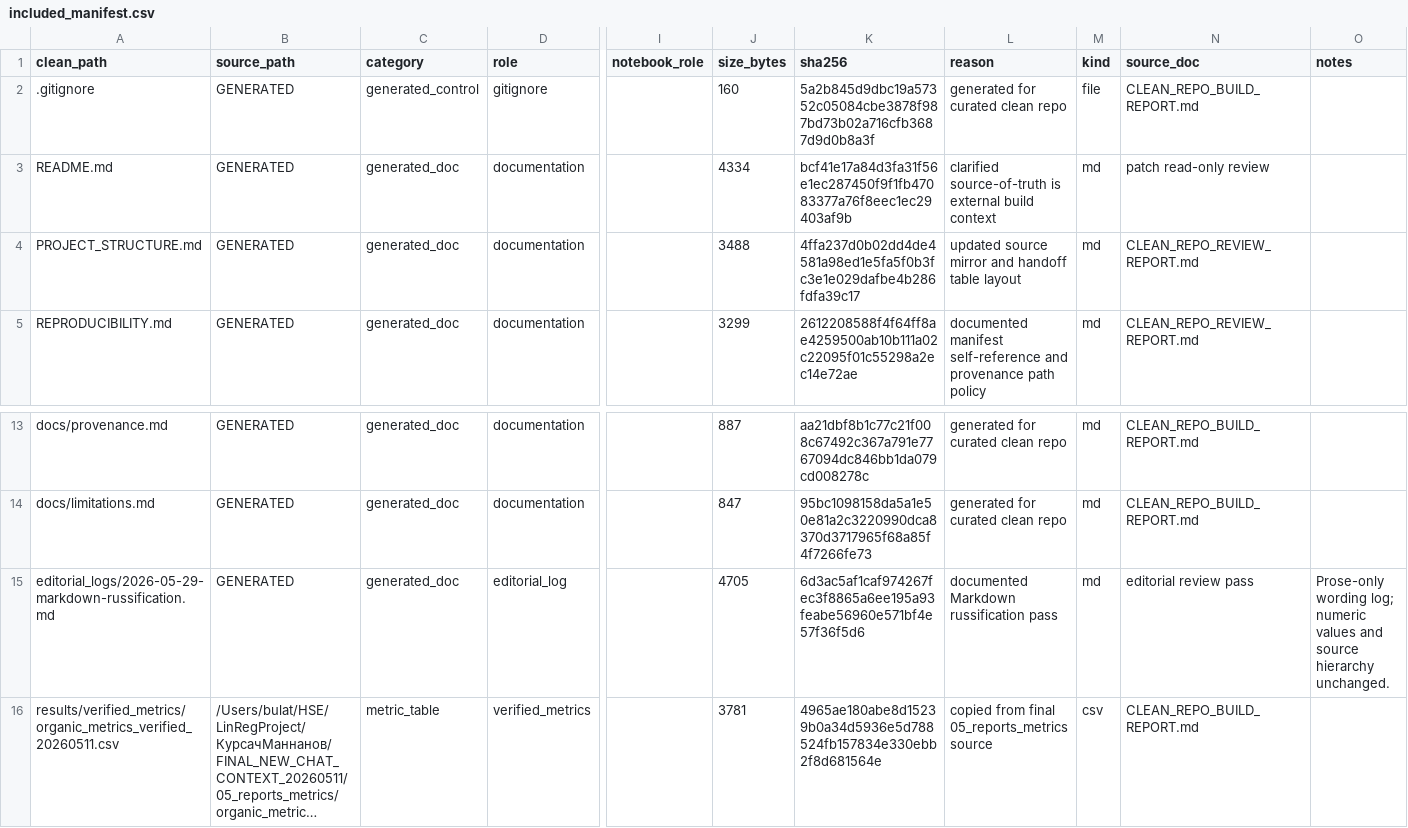
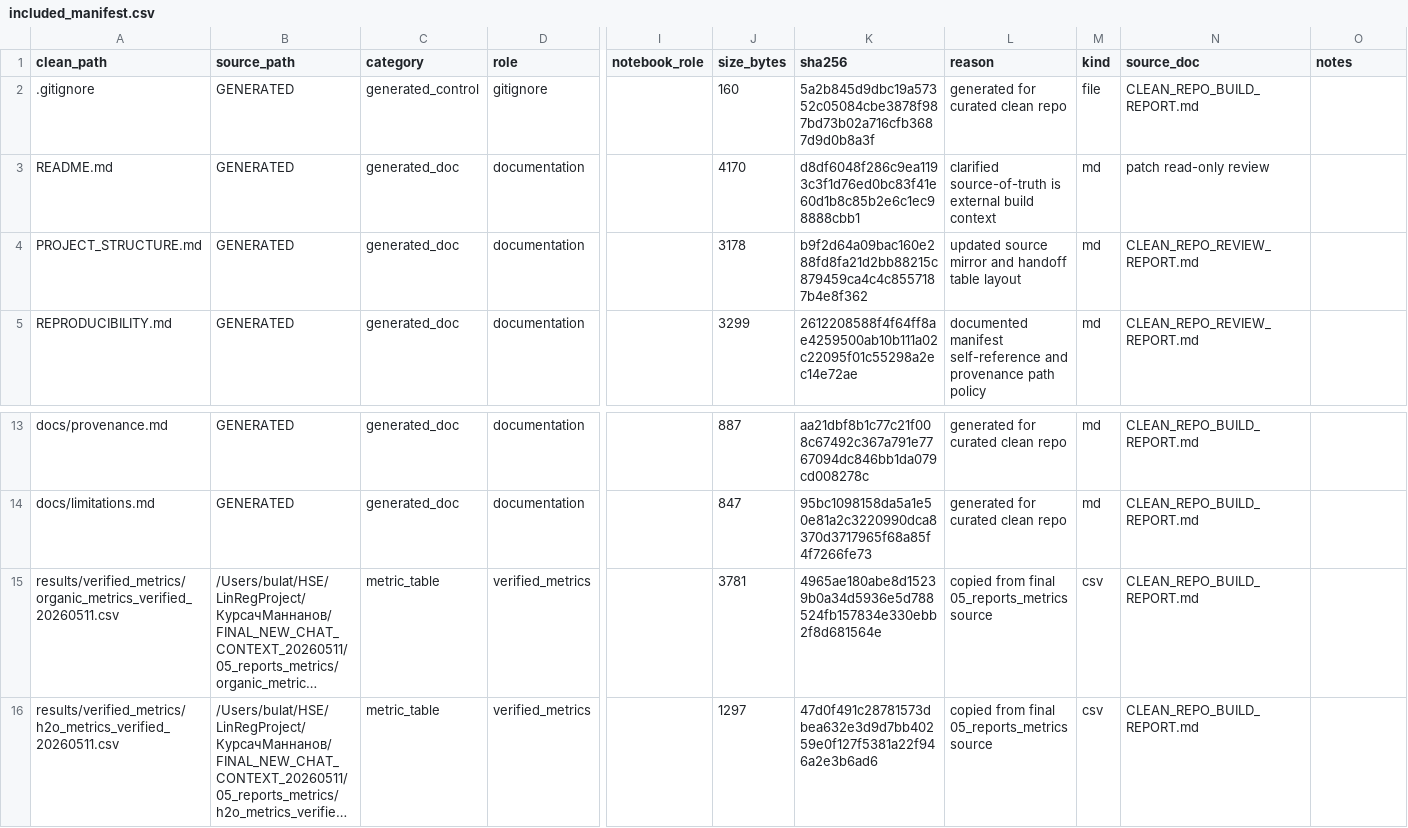
Before and after one commit to CKeJIeToH4uK/mlip-finetune-mace-mattersim-vs-mtp, a CSV file: provenance/source_manifests/included_manifest.csv, drawn as a sheet; only a part is shown, gaps mark what is left out; the shorter side is filled out with more unchanged rows; long unchanged cells end in …; rows hold the shown columns only; the diff names each change by its address in the sheet, - before the commit and + after, or states it on an @@ line.

Commit message:
Remove editorial log from repository

```diff
--- a/provenance/source_manifests/included_manifest.csv
+++ b/provenance/source_manifests/included_manifest.csv
-J3 (size_bytes): 4334
+J3 (size_bytes): 4170
-K3 (sha256): bcf41e17a84d3fa31f56e1ec287450f9f1fb47083377a76f8eec1ec29403af9b
+K3 (sha256): d8df6048f286c9ea1193c3f1d76ed0bc83f41e60d1b8c85b2e6c1ec98888cbb1
-J4 (size_bytes): 3488
+J4 (size_bytes): 3178
-K4 (sha256): 4ffa237d0b02dd4de4581a98ed1e5fa5f0b3fc3e1e029dafbe4b286fdfa39c17
+K4 (sha256): b9f2d64a09bac160e288fd8fa21d2bb88215c879459ca4c4c8557187b4e8f362
-row 15: editorial_logs/2026-05-29-markdown-russification.md | GENERATED | generated_doc | editorial_log |  | 4705 | 6d3ac5af1caf974267fec3f8865a6ee195a93feabe56960e571bf4e57f36f5d6 | documented Markdown russification pass | md | editorial review pass | Prose-only wording log; numeric values and source hierarchy unchanged.
```
Also changed, not shown: 4 other files.
